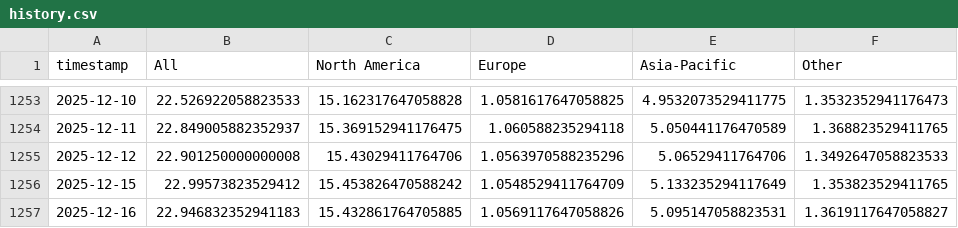
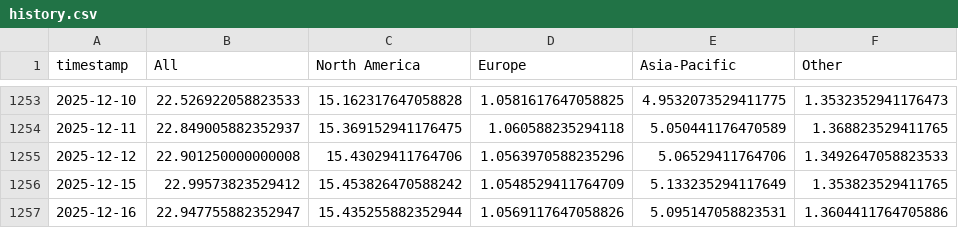
Before and after one commit to leavesnbeans/gaming-index, a CSV file: history.csv, drawn as a sheet; only a part is shown, gaps mark what is left out.

```diff
--- a/history.csv
+++ b/history.csv
@@ -1256,2 +1256,2 @@ timestamp,All,North America,Europe,Asia-Pacific,Other
 2025-12-15,22.99573823529412,15.453826470588242,1.0548529411764709,5.133235294117649,1.353823529411765
-2025-12-16,22.946832352941183,15.432861764705885,1.0569117647058826,5.095147058823531,1.3619117647058827
+2025-12-16,22.947755882352947,15.435255882352944,1.0569117647058826,5.095147058823531,1.3604411764705886
```
Also changed, not shown: 1 other file.
